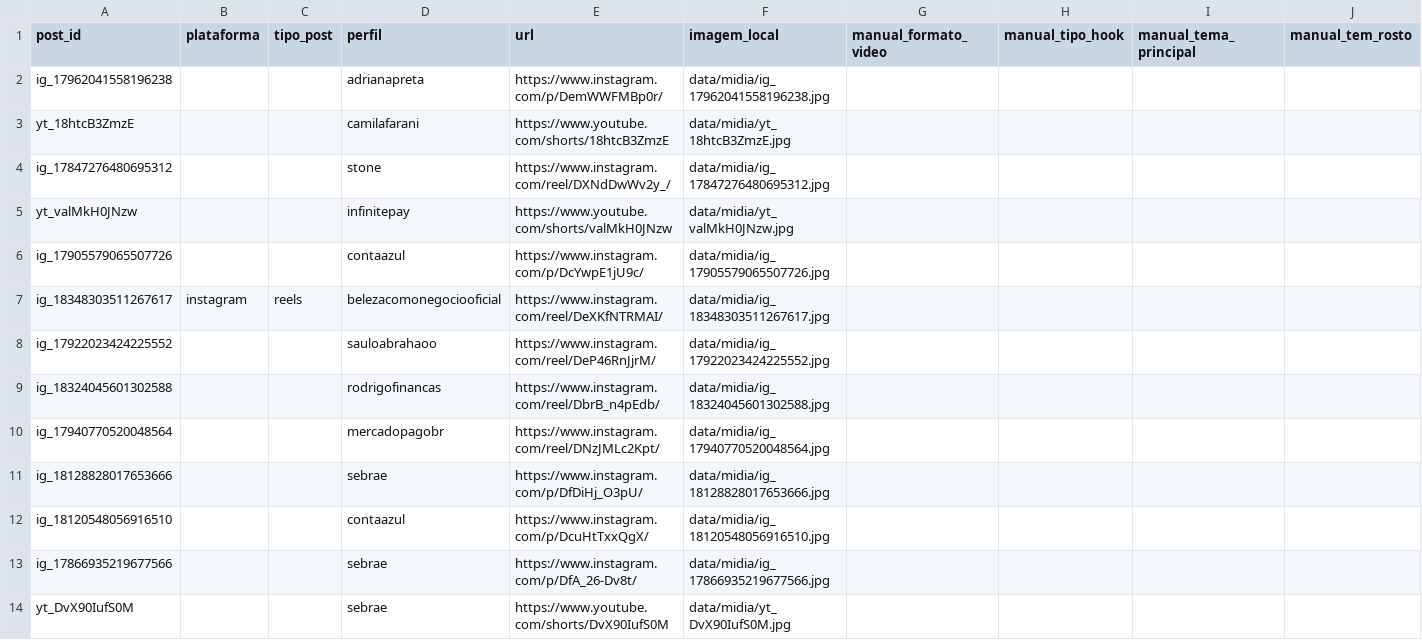
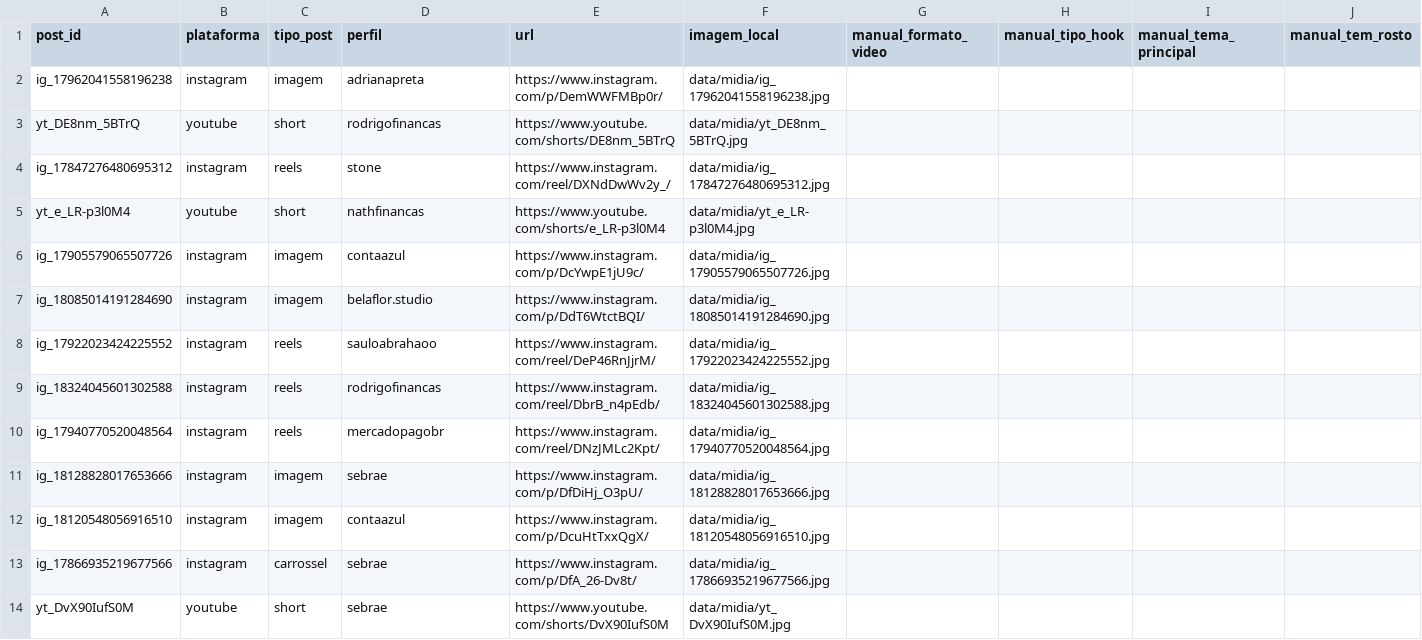
Before and after one commit to Jgregate/projeto-stone, a CSV file: data/validacao_manual.csv, drawn as a sheet; only a part is shown; removed rows and columns are numbered as before the commit, all else as after; rows hold the shown columns only; the diff covers the shown part only; the diff names each change by its address in the sheet, - before the commit and + after, or states it on an @@ line.

```diff
--- a/data/validacao_manual.csv
+++ b/data/validacao_manual.csv
-B2 (plataforma): (empty)
+B2 (plataforma): instagram
-C2 (tipo_post): (empty)
+C2 (tipo_post): imagem
-row 3: yt_18htcB3ZmzE |  |  | camilafarani | https://www.youtube.com/shorts/18htcB3ZmzE | data/midia/yt_18htcB3ZmzE.jpg
+row 3: yt_DE8nm_5BTrQ | youtube | short | rodrigofinancas | https://www.youtube.com/shorts/DE8nm_5BTrQ | data/midia/yt_DE8nm_5BTrQ.jpg
-B4 (plataforma): (empty)
+B4 (plataforma): instagram
-C4 (tipo_post): (empty)
+C4 (tipo_post): reels
-row 5: yt_valMkH0JNzw |  |  | infinitepay | https://www.youtube.com/shorts/valMkH0JNzw | data/midia/yt_valMkH0JNzw.jpg
+row 5: yt_e_LR-p3l0M4 | youtube | short | nathfinancas | https://www.youtube.com/shorts/e_LR-p3l0M4 | data/midia/yt_e_LR-p3l0M4.jpg
-B6 (plataforma): (empty)
+B6 (plataforma): instagram
-C6 (tipo_post): (empty)
+C6 (tipo_post): imagem
-row 7: ig_18348303511267617 | instagram | reels | belezacomonegociooficial | https://www.instagram.com/reel/DeXKfNTRMAI/ | data/midia/ig_18348303511267617.jpg
+row 7: ig_18085014191284690 | instagram | imagem | belaflor.studio | https://www.instagram.com/p/DdT6WtctBQI/ | data/midia/ig_18085014191284690.jpg
-B8:B13 (plataforma): (empty)
+B8:B13 (plataforma): instagram
-C8:C10 (tipo_post): (empty)
+C8:C10 (tipo_post): reels
-C11:C12 (tipo_post): (empty)
+C11:C12 (tipo_post): imagem
-C13 (tipo_post): (empty)
+C13 (tipo_post): carrossel
-B14 (plataforma): (empty)
+B14 (plataforma): youtube
-C14 (tipo_post): (empty)
+C14 (tipo_post): short
```
Also changed, not shown: 8 added rows, 8 removed rows and 58 edited cells elsewhere in this file, 13 other files.
